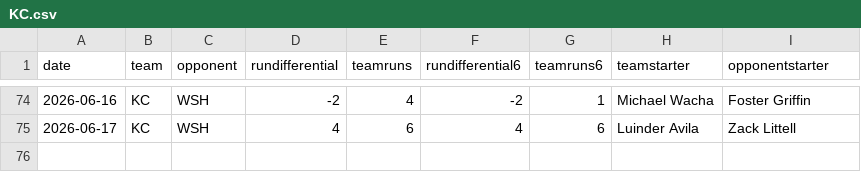
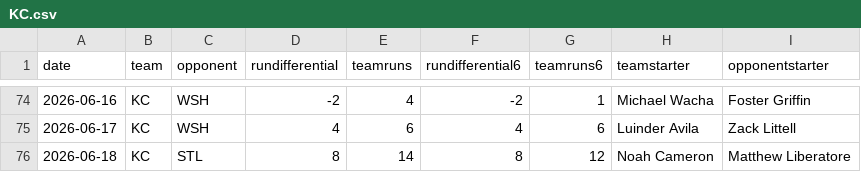
Before and after one commit to fantasy-toolz/mlb-predictions, a CSV file: data/2026/teams/KC.csv, drawn as a sheet; only a part is shown, gaps mark what is left out; the diff names each change by its address in the sheet, - before the commit and + after, or states it on an @@ line.

```diff
--- a/data/2026/teams/KC.csv
+++ b/data/2026/teams/KC.csv
+row 76: 2026-06-18 | KC | STL | 8 | 14 | 8 | 12 | Noah Cameron | Matthew Liberatore
```
Also changed, not shown: data/2026/teams/BOS.csv, data/2026/teams/CLE.csv, 17 other files.
